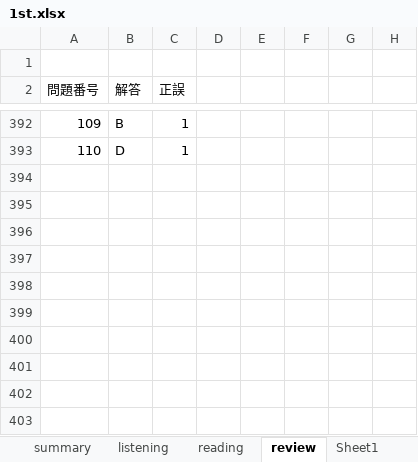
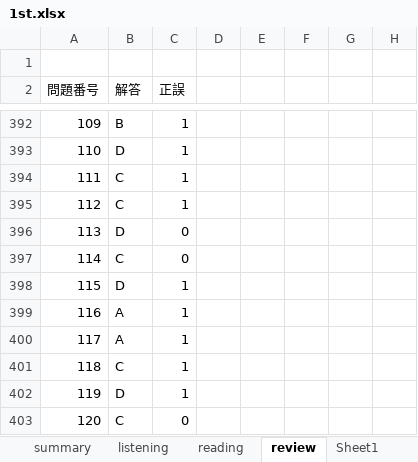
Before and after one commit to Shinichi0713/english-study, an Excel workbook: l_r/1st.xlsx, sheet review, drawn as a sheet; only a part is shown, gaps mark what is left out; values as stored, in another font and other column widths than the file's, no borders; the diff names each change by its address in the sheet, - before the commit and + after, or states it on an @@ line.

Commit message:
up

```diff
--- a/l_r/1st.xlsx (sheet review)
+++ b/l_r/1st.xlsx (sheet review)
+row 394: 111 | C | 1
+row 395: 112 | C | 1
+row 396: 113 | D | 0
+row 397: 114 | C | 0
+row 398: 115 | D | 1
+row 399: 116 | A | 1
+row 400: 117 | A | 1
+row 401: 118 | C | 1
+row 402: 119 | D | 1
+row 403: 120 | C | 0
```
